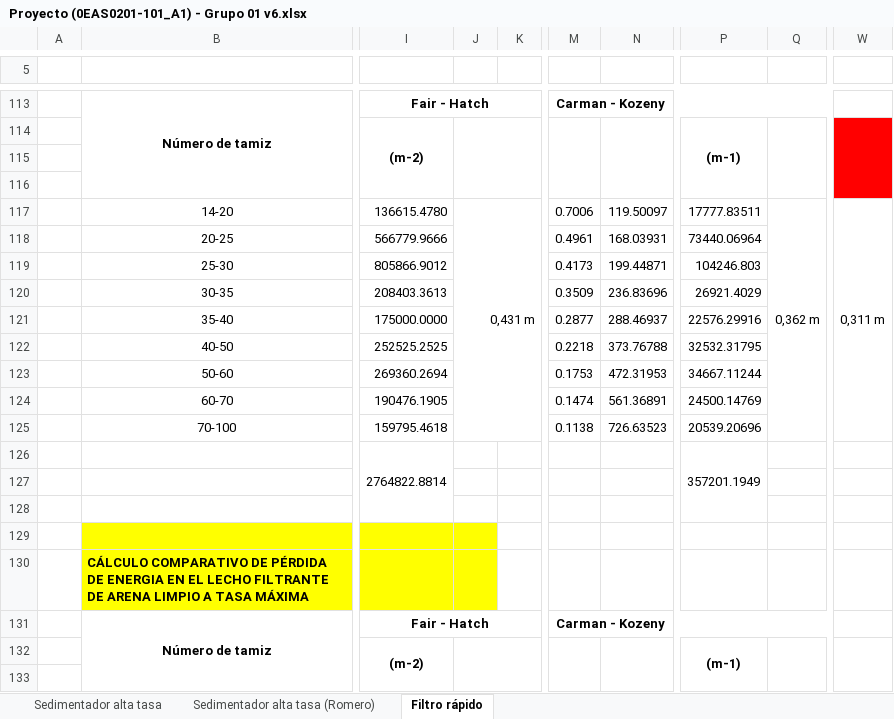
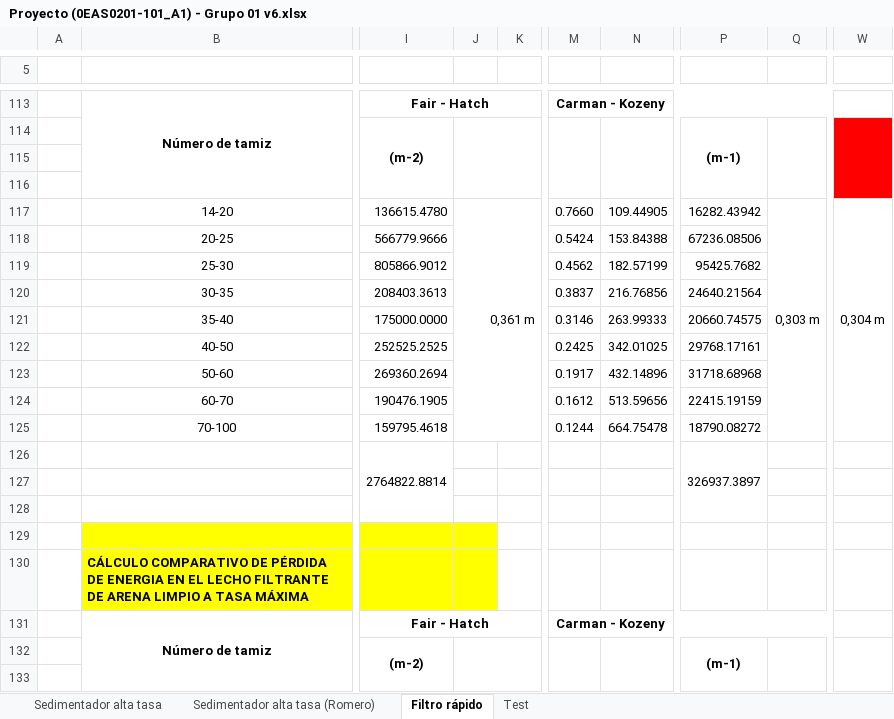
Before and after one commit to VR04/repoAguas, an Excel workbook: Excel/Proyecto (0EAS0201-101_A1) - Grupo 01 v6.xlsx, sheet Filtro rápido, drawn as a sheet; only a part is shown, gaps mark what is left out; values as stored, in another font and other column widths than the file's, no borders; charts and pictures and conditional formats not drawn; the diff covers the shown part only; the diff names each change by its address in the sheet, - before the commit and + after, or states it on an @@ line.

```diff
--- a/Excel/Proyecto (0EAS0201-101_A1) - Grupo 01 v6.xlsx (sheet Filtro rápido)
+++ b/Excel/Proyecto (0EAS0201-101_A1) - Grupo 01 v6.xlsx (sheet Filtro rápido)
+sheet tab: Test
-J117: 0,431 m
+J117: 0,361 m
-M117: 0.7006
+M117: 0.7660
-N117: 119.50097
+N117: 109.44905
-P117: 17777.83511
+P117: 16282.43942
-Q117: 0,362 m
+Q117: 0,303 m
-W117: 0,311 m
+W117: 0,304 m
-M118: 0.4961
+M118: 0.5424
-N118: 168.03931
+N118: 153.84388
-P118: 73440.06964
+P118: 67236.08506
-M119: 0.4173
+M119: 0.4562
-N119: 199.44871
+N119: 182.57199
-P119: 104246.803
+P119: 95425.7682
-M120: 0.3509
+M120: 0.3837
-N120: 236.83696
+N120: 216.76856
-P120: 26921.4029
+P120: 24640.21564
-M121: 0.2877
+M121: 0.3146
-N121: 288.46937
+N121: 263.99333
-P121: 22576.29916
+P121: 20660.74575
-M122: 0.2218
+M122: 0.2425
-N122: 373.76788
+N122: 342.01025
-P122: 32532.31795
+P122: 29768.17161
-M123: 0.1753
+M123: 0.1917
-N123: 472.31953
+N123: 432.14896
-P123: 34667.11244
+P123: 31718.68968
-M124: 0.1474
+M124: 0.1612
-N124: 561.36891
+N124: 513.59656
-P124: 24500.14769
+P124: 22415.19159
-M125: 0.1138
+M125: 0.1244
-N125: 726.63523
+N125: 664.75478
-P125: 20539.20696
+P125: 18790.08272
-P126: 357201.1949
+P126: 326937.3897
```
Also changed, not shown: 1 added row, 1 removed row and 149 edited cells elsewhere in this sheet, charts or pictures, Excel/Proyecto (0EAS0201-101_A1) - Grupo 01.xlsx, 1 other file.
